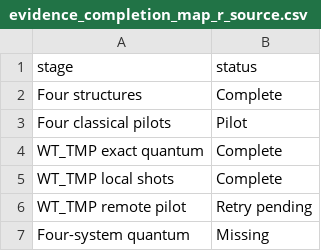
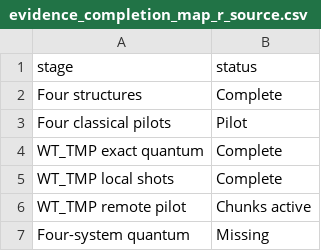
Before and after one commit to Braytech-Findings/dhfr-inquanto-resistance, a CSV file: results/publication/figures/r/evidence_completion_map_r_source.csv, drawn as a sheet.

Commit message:
Run H2 pilot as detached shot chunks

```diff
--- a/results/publication/figures/r/evidence_completion_map_r_source.csv
+++ b/results/publication/figures/r/evidence_completion_map_r_source.csv
@@ -5,3 +5,3 @@
 "WT_TMP local shots","Complete"
-"WT_TMP remote pilot","Retry pending"
+"WT_TMP remote pilot","Chunks active"
 "Four-system quantum","Missing"
```
Also changed, not shown: 14 other files.
